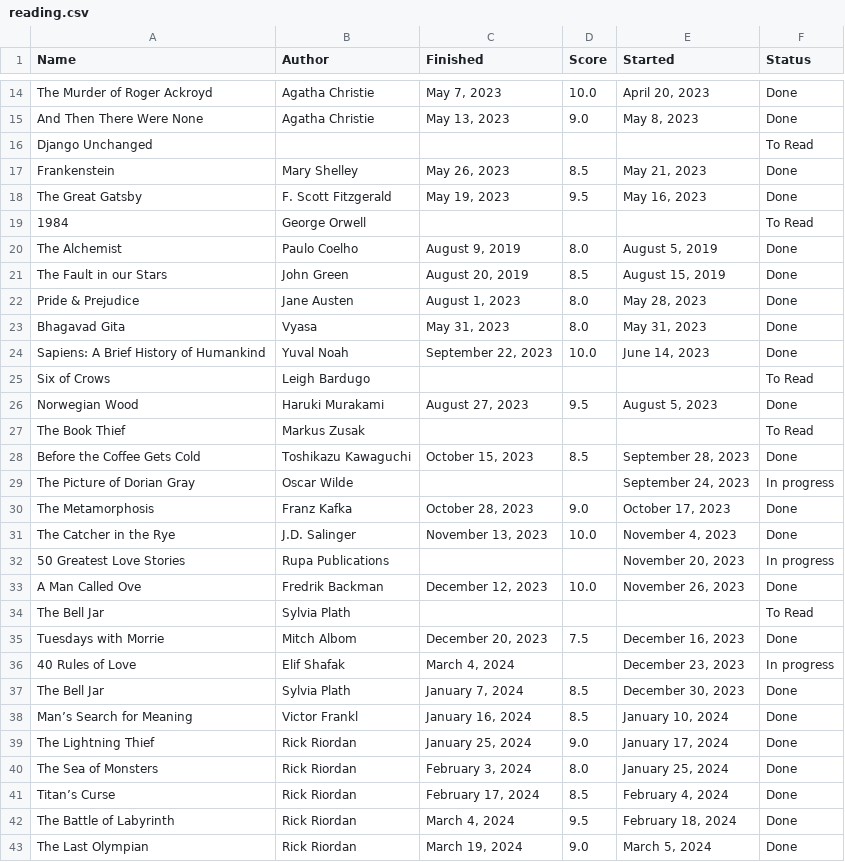
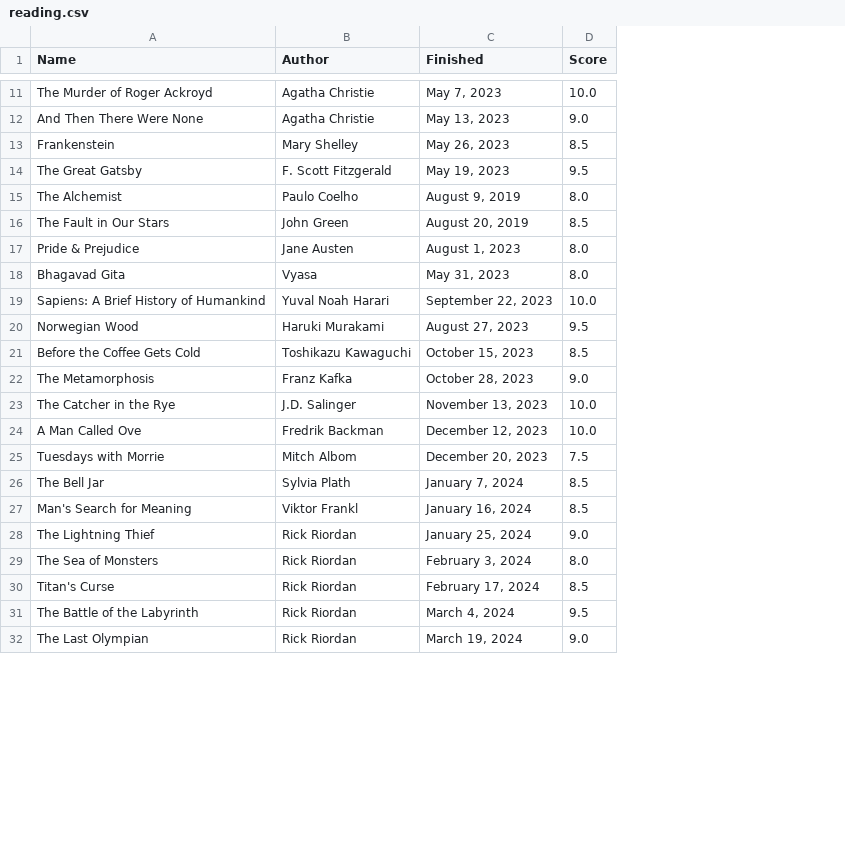
Before and after one commit to MananAg007/mananag007.github.io, a CSV file: reading.csv, drawn as a sheet; only a part is shown, gaps mark what is left out; removed rows and columns are numbered as before the commit, all else as after; the diff covers the shown part only; the diff names each change by its address in the sheet, - before the commit and + after, or states it on an @@ line.

Commit message:
Added reading.csv

```diff
--- a/reading.csv
+++ b/reading.csv
-column E (Started), rows 14-15: April 20, 2023 | May 8, 2023; rows 17-18: May 21, 2023 | May 16, 2023; rows 20-24: August 5, 2019 | August 15, 2019 | May 28, 2023 | May 31, 2023 | June 14, 2023; row 26: August 5, 2023; row 28: September 28, 2023; rows 30-31: October 17, 2023 | November 4, 2023; row 33: November 26, 2023; row 35: December 16, 2023; rows 37-43: December 30, 2023 | January 10, 2024 | January 17, 2024 | January 25, 2024 | February 4, 2024 | February 18, 2024 | March 5, 2024
-column F (Status), rows 14-15: Done | Done; rows 17-18: Done | Done; rows 20-24: all Done; row 26: Done; row 28: Done; rows 30-31: Done | Done; row 33: Done; row 35: Done; rows 37-43: all Done
-row 16: Django Unchanged |  |  |  |  | To Read
-row 19: 1984 | George Orwell |  |  |  | To Read
-A16 (Name): The Fault in our Stars
+A16 (Name): The Fault in Our Stars
-B19 (Author): Yuval Noah
+B19 (Author): Yuval Noah Harari
-row 25: Six of Crows | Leigh Bardugo |  |  |  | To Read
-row 27: The Book Thief | Markus Zusak |  |  |  | To Read
-row 29: The Picture of Dorian Gray | Oscar Wilde |  |  | September 24, 2023 | In progress
-row 32: 50 Greatest Love Stories | Rupa Publications |  |  | November 20, 2023 | In progress
-row 34: The Bell Jar | Sylvia Plath |  |  |  | To Read
-row 36: 40 Rules of Love | Elif Shafak | March 4, 2024 |  | December 23, 2023 | In progress
-A27 (Name): Man’s Search for Meaning
+A27 (Name): Man's Search for Meaning
-B27 (Author): Victor Frankl
+B27 (Author): Viktor Frankl
-A30 (Name): Titan’s Curse
+A30 (Name): Titan's Curse
-A31 (Name): The Battle of Labyrinth
+A31 (Name): The Battle of the Labyrinth
```
Also changed, not shown: 4 removed rows and 5 edited cells elsewhere in this file, 1 other file.
